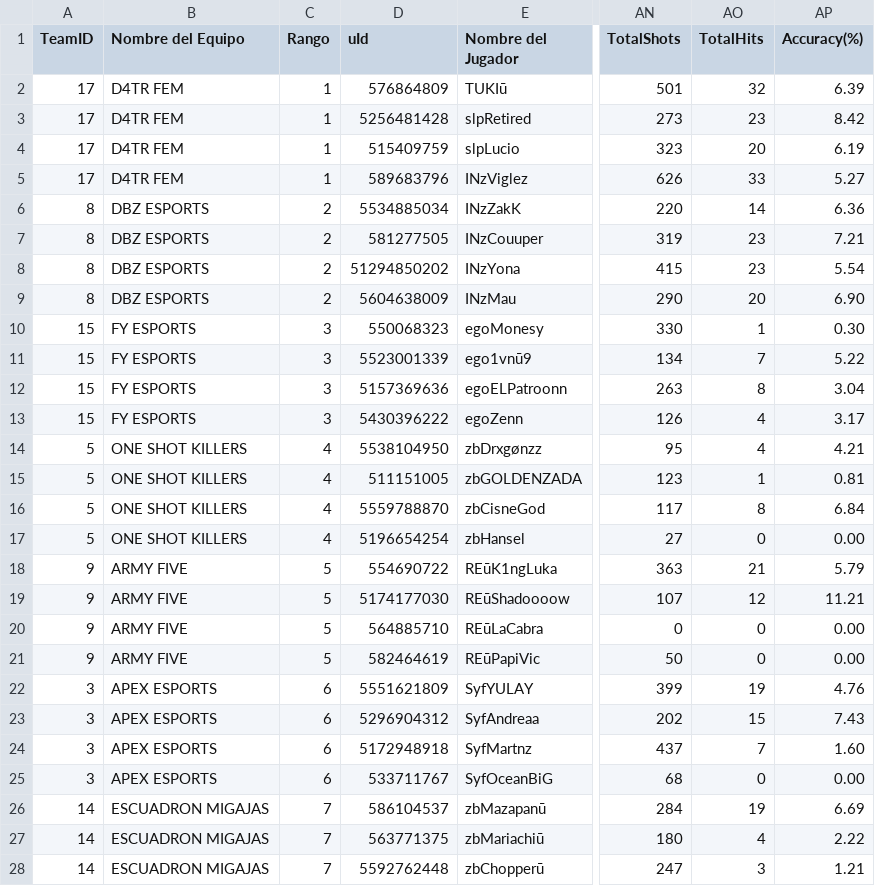
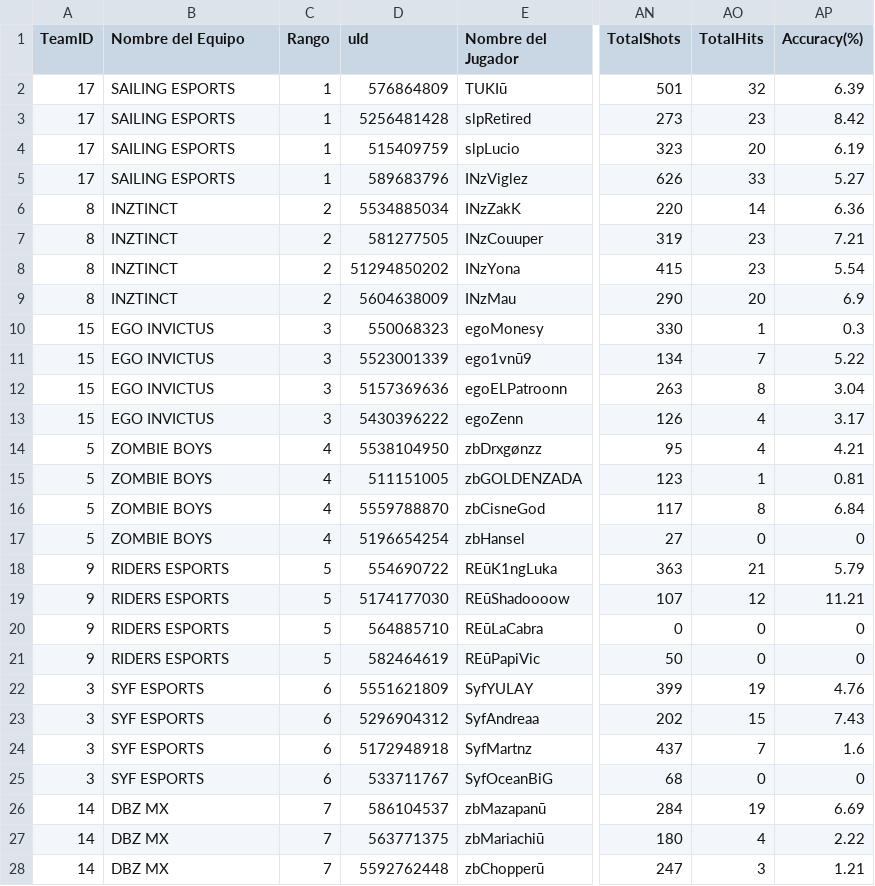
Before and after one commit to OsukaruMxtest/HUAWEI-MEXICO, a CSV file: data/semifinal/SEMIFINAL 2/M1.csv, drawn as a sheet; only a part is shown, gaps mark what is left out; the diff covers the shown part only; the diff names each change by its address in the sheet, - before the commit and + after, or states it on an @@ line.

Commit message:
Add files via upload

```diff
--- a/data/semifinal/SEMIFINAL 2/M1.csv
+++ b/data/semifinal/SEMIFINAL 2/M1.csv
-B2:B5 (Nombre del Equipo): D4TR FEM
+B2:B5 (Nombre del Equipo): SAILING ESPORTS
-B6:B9 (Nombre del Equipo): DBZ ESPORTS
+B6:B9 (Nombre del Equipo): INZTINCT
-AP9 (Accuracy(%)): 6.90
+AP9 (Accuracy(%)): 6.9
-B10:B13 (Nombre del Equipo): FY ESPORTS
+B10:B13 (Nombre del Equipo): EGO INVICTUS
-AP10 (Accuracy(%)): 0.30
+AP10 (Accuracy(%)): 0.3
-B14:B17 (Nombre del Equipo): ONE SHOT KILLERS
+B14:B17 (Nombre del Equipo): ZOMBIE BOYS
-AP17 (Accuracy(%)): 0.00
+AP17 (Accuracy(%)): 0
-B18:B21 (Nombre del Equipo): ARMY FIVE
+B18:B21 (Nombre del Equipo): RIDERS ESPORTS
-AP20:AP21 (Accuracy(%)): 0.00
+AP20:AP21 (Accuracy(%)): 0
-B22:B25 (Nombre del Equipo): APEX ESPORTS
+B22:B25 (Nombre del Equipo): SYF ESPORTS
-AP24 (Accuracy(%)): 1.60
+AP24 (Accuracy(%)): 1.6
-AP25 (Accuracy(%)): 0.00
+AP25 (Accuracy(%)): 0
-B26:B28 (Nombre del Equipo): ESCUADRON MIGAJAS
+B26:B28 (Nombre del Equipo): DBZ MX
```
Also changed, not shown: 53 edited cells elsewhere in this file.
